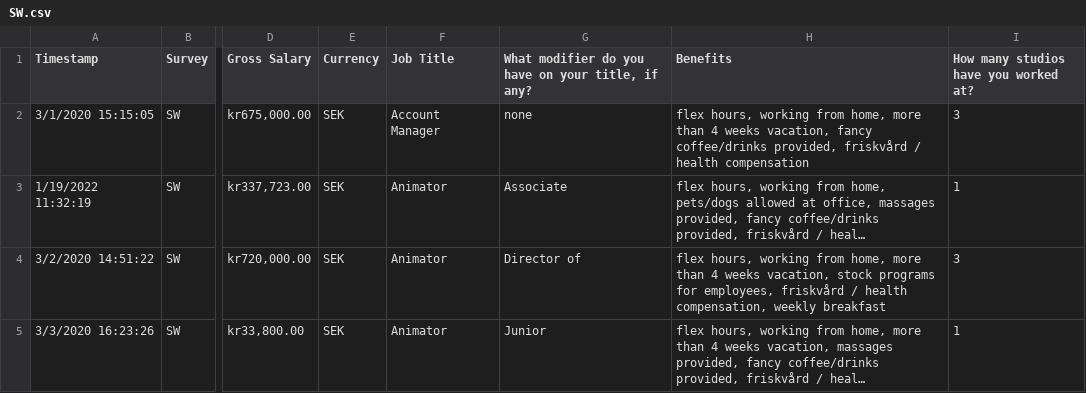
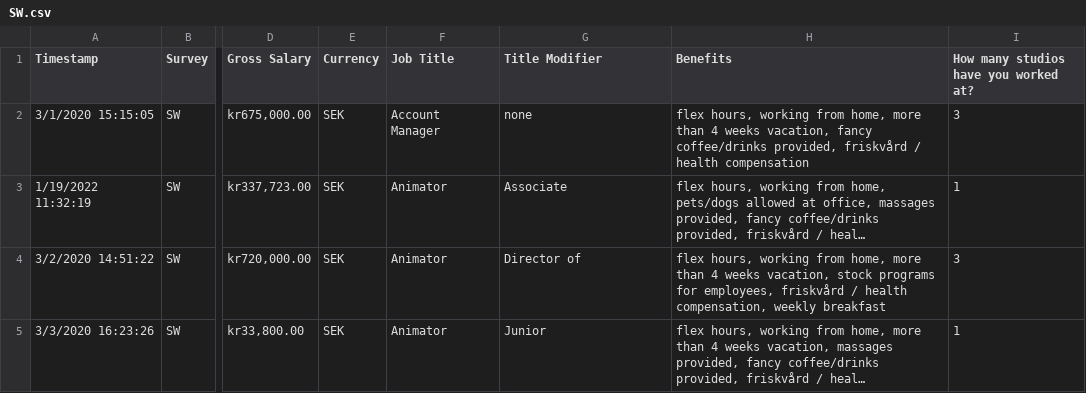
Before and after one commit to hexxag0nn/tc310, a CSV file: Surveys/SW.csv, drawn as a sheet; only a part is shown, gaps mark what is left out; long unchanged cells end in …; the diff names each change by its address in the sheet, - before the commit and + after, or states it on an @@ line.

```diff
--- a/Surveys/SW.csv
+++ b/Surveys/SW.csv
-G1: What modifier do you have on your title, if any?
+G1: Title Modifier
```
Also changed, not shown: Surveys/BL.csv, 1 other file.
